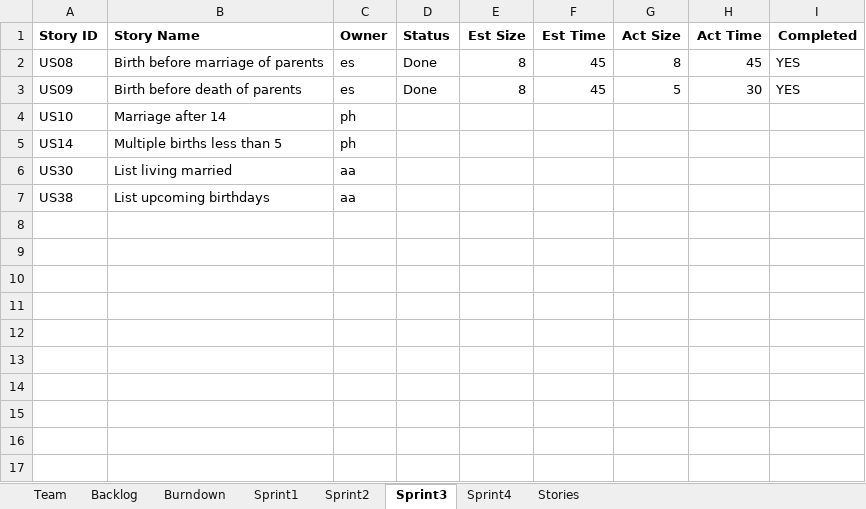
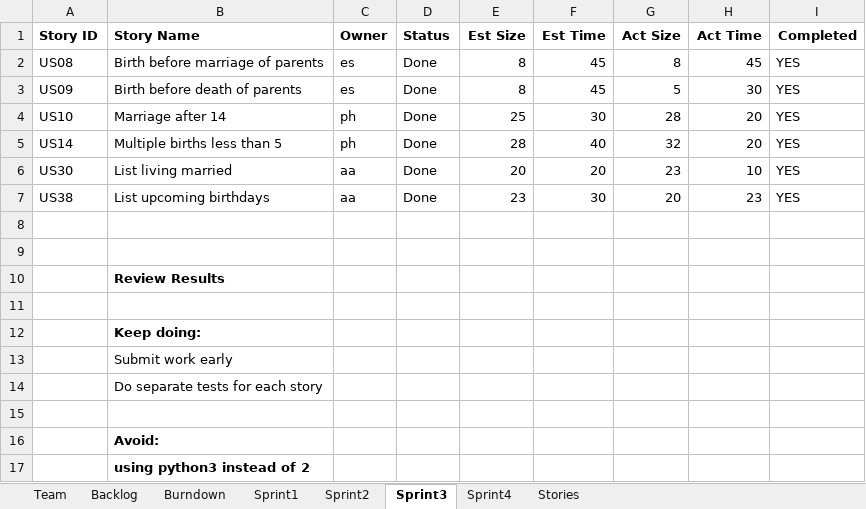
Before and after one commit to phunold/agile, an Excel workbook: Team01Report.xlsx, sheet Sprint3, drawn as a sheet; values as stored, in another font and other column widths than the file's, no borders; the diff names each change by its address in the sheet, - before the commit and + after, or states it on an @@ line.

```diff
--- a/Team01Report.xlsx (sheet Sprint3)
+++ b/Team01Report.xlsx (sheet Sprint3)
-D4:D7 (Status): (empty)
+D4:D7 (Status): Done
-E4 (Est Size): (empty)
+E4 (Est Size): 25
-F4 (Est Time): (empty)
+F4 (Est Time): 30
-G4 (Act Size): (empty)
+G4 (Act Size): 28
-H4:H5 (Act Time): (empty)
+H4:H5 (Act Time): 20
-I4:I7 (Completed): (empty)
+I4:I7 (Completed): YES
-E5 (Est Size): (empty)
+E5 (Est Size): 28
-F5 (Est Time): (empty)
+F5 (Est Time): 40
-G5 (Act Size): (empty)
+G5 (Act Size): 32
-E6 (Est Size): (empty)
+E6 (Est Size): 20
-F6 (Est Time): (empty)
+F6 (Est Time): 20
-G6 (Act Size): (empty)
+G6 (Act Size): 23
-H6 (Act Time): (empty)
+H6 (Act Time): 10
-E7 (Est Size): (empty)
+E7 (Est Size): 23
-F7 (Est Time): (empty)
+F7 (Est Time): 30
-G7 (Act Size): (empty)
+G7 (Act Size): 20
-H7 (Act Time): (empty)
+H7 (Act Time): 23
+row 8: (empty)
+row 9: (empty)
+row 10:  | Review Results
+row 11: (empty)
+row 12:  | Keep doing:
+row 13:  | Submit work early
+row 14:  | Do separate tests for each story
+row 15: (empty)
+row 16:  | Avoid:
+row 17:  | using python3 instead of 2
```
Also changed, not shown: sheet Sprint4, sheet Backlog, sheet Burndown, charts or pictures, 4 other files.
